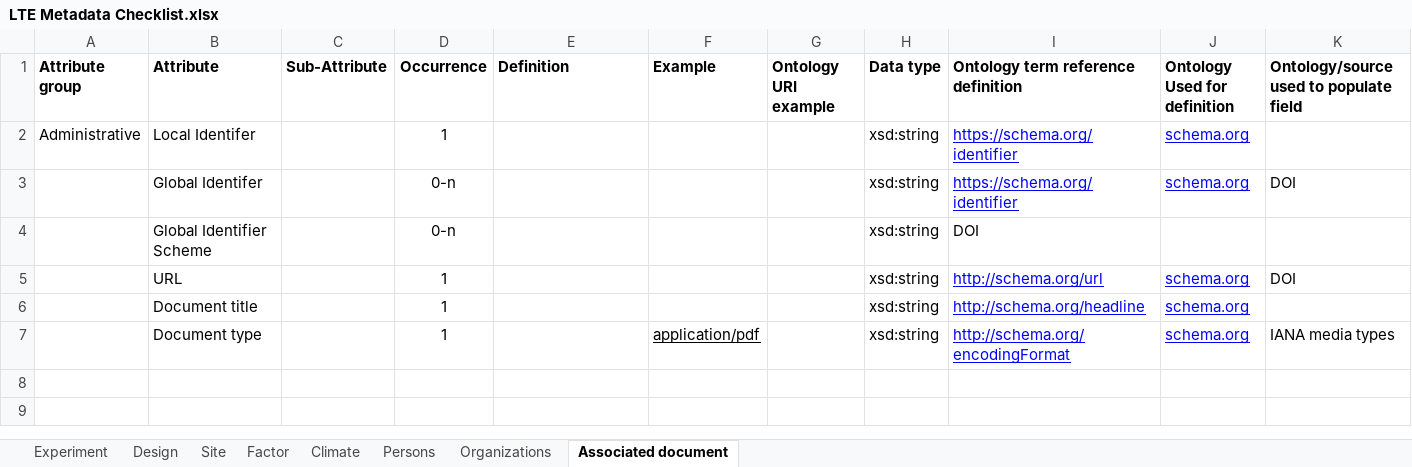
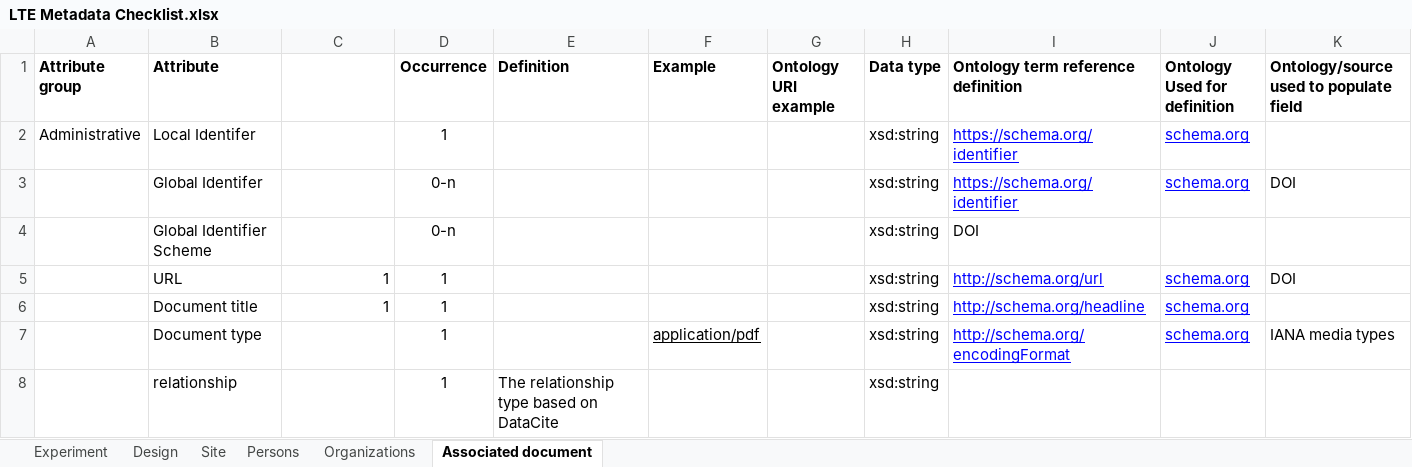
Before and after one commit to GLTEN/GLTEN-Schema, an Excel workbook: LTE Metadata Checklist.xlsx, sheet Associated document, drawn as a sheet; values as stored, in another font and other column widths than the file's, no borders; charts and pictures not drawn; the diff names each change by its address in the sheet, - before the commit and + after, or states it on an @@ line.

```diff
--- a/LTE Metadata Checklist.xlsx (sheet Associated document)
+++ b/LTE Metadata Checklist.xlsx (sheet Associated document)
-sheet tab: Factor
-sheet tab: Climate
-C1: Sub-Attribute
+C1: (empty)
-C5:C6: (empty)
+C5:C6: 1
+row 8:  | relationship |  | 1 | The relationship type based on DataCite |  |  | xsd:string
```
Also changed, not shown: sheet Site, sheet Design, sheet Experiment, sheet Organizations, sheet Persons, charts or pictures, 2 other files.
